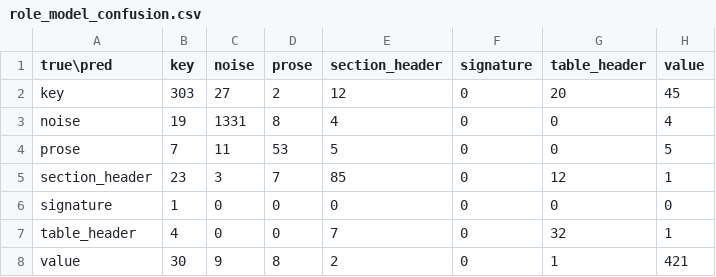
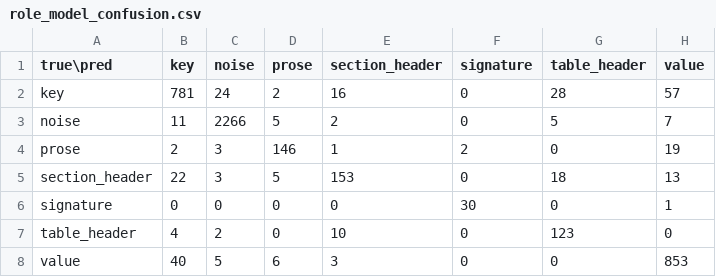
Before and after one commit to MrGo2/docomestria, a CSV file: .planning/extraction/training/role_model_confusion.csv, drawn as a sheet.

Commit message:
data: retrain role classifier on full corpus (no dedup)

```diff
--- a/.planning/extraction/training/role_model_confusion.csv
+++ b/.planning/extraction/training/role_model_confusion.csv
@@ -1,8 +1,8 @@
 true\pred,key,noise,prose,section_header,signature,table_header,value
-key,303,27,2,12,0,20,45
-noise,19,1331,8,4,0,0,4
-prose,7,11,53,5,0,0,5
-section_header,23,3,7,85,0,12,1
-signature,1,0,0,0,0,0,0
-table_header,4,0,0,7,0,32,1
-value,30,9,8,2,0,1,421
+key,781,24,2,16,0,28,57
+noise,11,2266,5,2,0,5,7
+prose,2,3,146,1,2,0,19
+section_header,22,3,5,153,0,18,13
+signature,0,0,0,0,30,0,1
+table_header,4,2,0,10,0,123,0
+value,40,5,6,3,0,0,853
```
Also changed, not shown: 2 other files.
